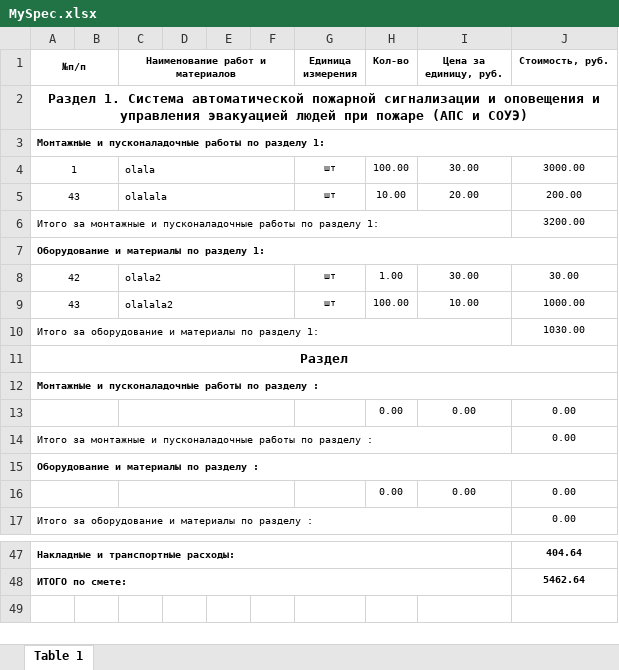
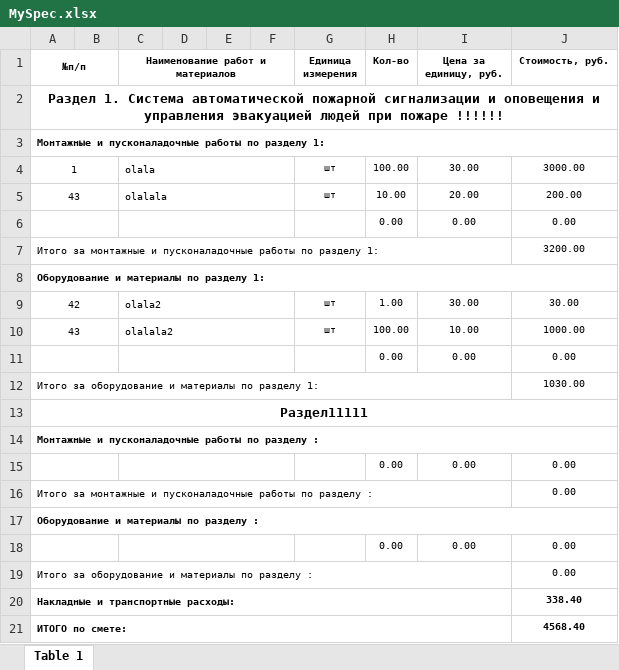
Before and after one commit to SuperDubPro/report-generator, an Excel workbook: scripts/reports/MySpec.xlsx, sheet Table 1, drawn as a sheet; only a part is shown, gaps mark what is left out; values as stored, in another font and other column widths than the file's, no borders; addresses are those after the commit; the diff covers the shown part only; the diff names each change by its address in the sheet, - before the commit and + after, or states it on an @@ line.

Commit message:
content editable + saving table + refactoring

```diff
--- a/scripts/reports/MySpec.xlsx (sheet Table 1)
+++ b/scripts/reports/MySpec.xlsx (sheet Table 1)
-A2 (№п/п): …при пожаре (АПС и СОУЭ)
+A2 (№п/п): …при пожаре !!!!!!
@@ row 20 moved to row 6: 0.00 @@
@@ row 23 moved to row 11: 0.00 @@
-A13 (№п/п): Раздел
+A13 (№п/п): Раздел11111
-J20 (Стоимость, руб.): 404.64
+J20 (Стоимость, руб.): 338.40
-J21 (Стоимость, руб.): 5462.64
+J21 (Стоимость, руб.): 4568.40
```
Also changed, not shown: 27 removed rows elsewhere in this sheet, 14 other files.
